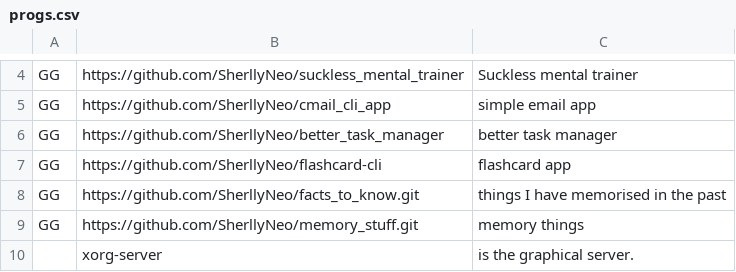
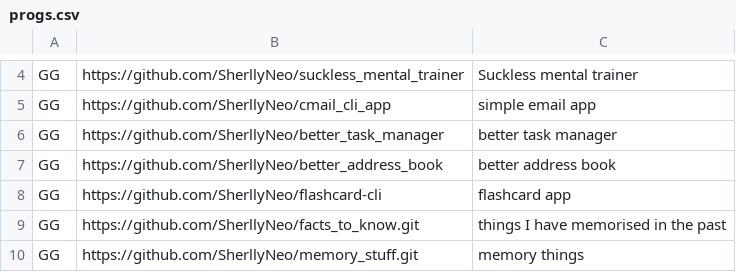
Before and after one commit to SherllyNeo/jars, a CSV file: progs.csv, drawn as a sheet; only a part is shown, gaps mark what is left out; the shorter side is filled out with more unchanged rows.

Commit message:
added better address book

```diff
--- a/progs.csv
+++ b/progs.csv
@@ -6,2 +6,3 @@ GG,https://github.com/SherllyNeo/cmail_cli_app,"simple email app"
 GG,https://github.com/SherllyNeo/better_task_manager,"better task manager"
+GG,https://github.com/SherllyNeo/better_address_book,"better address book"
 GG,https://github.com/SherllyNeo/flashcard-cli,"flashcard app"
```
